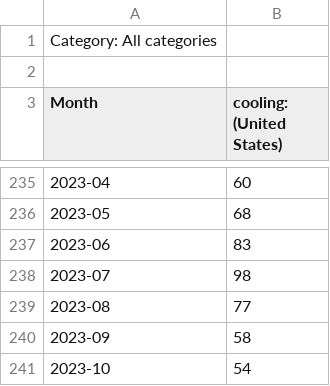
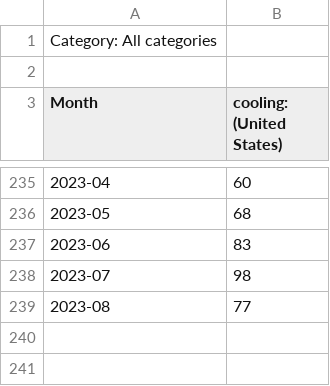
Before and after one commit to zulsulton/individual-project-paml, a CSV file: US-Google-Trend-Cooling.csv, drawn as a sheet; only a part is shown, gaps mark what is left out; the diff names each change by its address in the sheet, - before the commit and + after, or states it on an @@ line.

```diff
--- a/US-Google-Trend-Cooling.csv
+++ b/US-Google-Trend-Cooling.csv
-row 240: 2023-09 | 58
-row 241: 2023-10 | 54
```
Also changed, not shown: US-Google-Trend-Air-Conditioner.csv, US-Google-Trend-Electric-Fan.csv, 4 other files.
